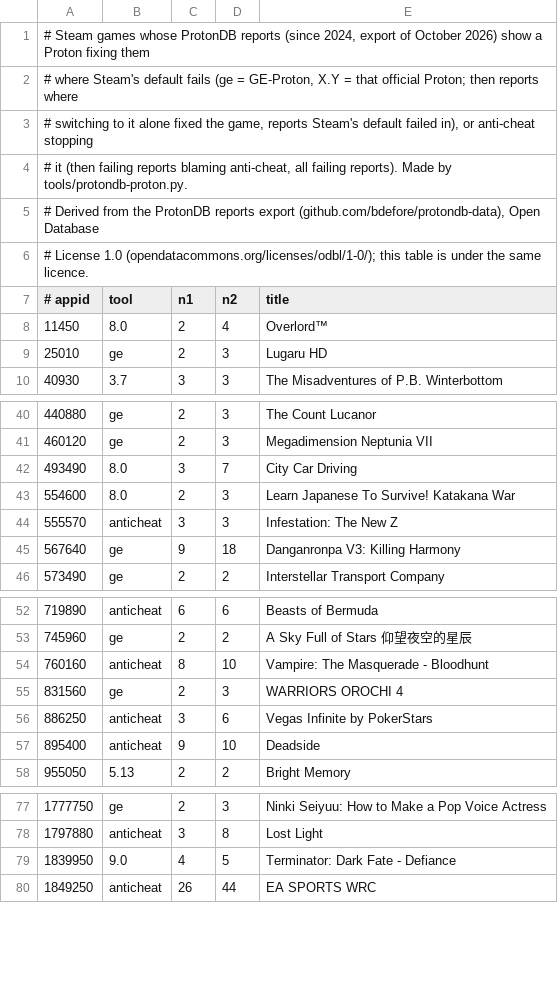
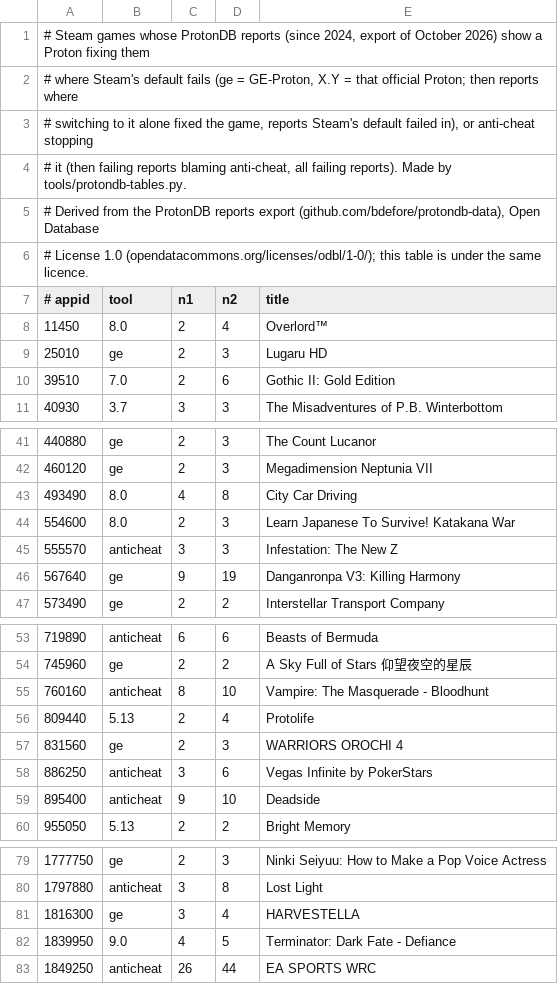
Before and after one commit to Petru101/gamefix, a TSV file: data/protondb-proton.tsv, drawn as a sheet; only a part is shown, gaps mark what is left out.

```diff
--- a/data/protondb-proton.tsv
+++ b/data/protondb-proton.tsv
@@ -3,3 +3,3 @@
 # switching to it alone fixed the game, reports Steam's default failed in), or anti-cheat stopping
-# it (then failing reports blaming anti-cheat, all failing reports). Made by tools/protondb-proton.py.
+# it (then failing reports blaming anti-cheat, all failing reports). Made by tools/protondb-tables.py.
 # Derived from the ProtonDB reports export (github.com/bdefore/protondb-data), Open Database
@@ -9,2 +9,3 @@
 25010	ge	2	3	Lugaru HD
+39510	7.0	2	6	Gothic II: Gold Edition
 40930	3.7	3	3	The Misadventures of P.B. Winterbottom
@@ -41,6 +42,6 @@
 460120	ge	2	3	Megadimension Neptunia VII
-493490	8.0	3	7	City Car Driving
+493490	8.0	4	8	City Car Driving
 554600	8.0	2	3	Learn Japanese To Survive! Katakana War
 555570	anticheat	3	3	Infestation: The New Z
-567640	ge	9	18	Danganronpa V3: Killing Harmony
+567640	ge	9	19	Danganronpa V3: Killing Harmony
 573490	ge	2	2	Interstellar Transport Company
@@ -54,2 +55,3 @@
 760160	anticheat	8	10	Vampire: The Masquerade - Bloodhunt
+809440	5.13	2	4	Protolife
 831560	ge	2	3	WARRIORS OROCHI 4
@@ -78,2 +80,3 @@
 1797880	anticheat	3	8	Lost Light
+1816300	ge	3	4	HARVESTELLA
 1839950	9.0	4	5	Terminator: Dark Fate - Defiance
```
Also changed, not shown: 6 other files.
